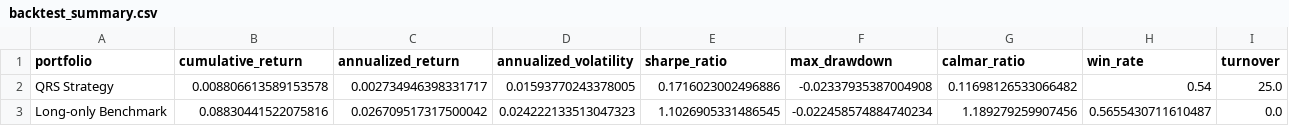
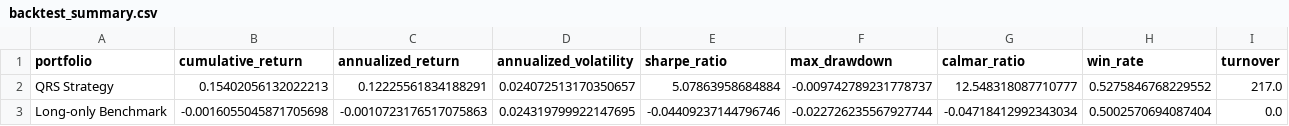
Before and after one commit to ericxuzhesheng/qrs-based-timing-strategy-for-chinese-government-bond-futures, a CSV file: results/tables/backtest_summary.csv, drawn as a sheet.

```diff
--- a/results/tables/backtest_summary.csv
+++ b/results/tables/backtest_summary.csv
@@ -1,3 +1,3 @@
 portfolio,cumulative_return,annualized_return,annualized_volatility,sharpe_ratio,max_drawdown,calmar_ratio,win_rate,turnover
-QRS Strategy,0.008806613589153578,0.002734946398331717,0.01593770243378005,0.1716023002496886,-0.02337935387004908,0.11698126533066482,0.54,25.0
-Long-only Benchmark,0.08830441522075816,0.026709517317500042,0.024222133513047323,1.1026905331486545,-0.022458574884740234,1.189279259907456,0.5655430711610487,0.0
+QRS Strategy,0.15402056132022213,0.12225561834188291,0.024072513170350657,5.07863958684884,-0.009742789231778737,12.548318087710777,0.5275846768229552,217.0
+Long-only Benchmark,-0.0016055045871705698,-0.0010723176517075863,0.024319799922147695,-0.04409237144796746,-0.022726235567927744,-0.04718412992343034,0.5002570694087404,0.0
```
Also changed, not shown: 20 other files.
